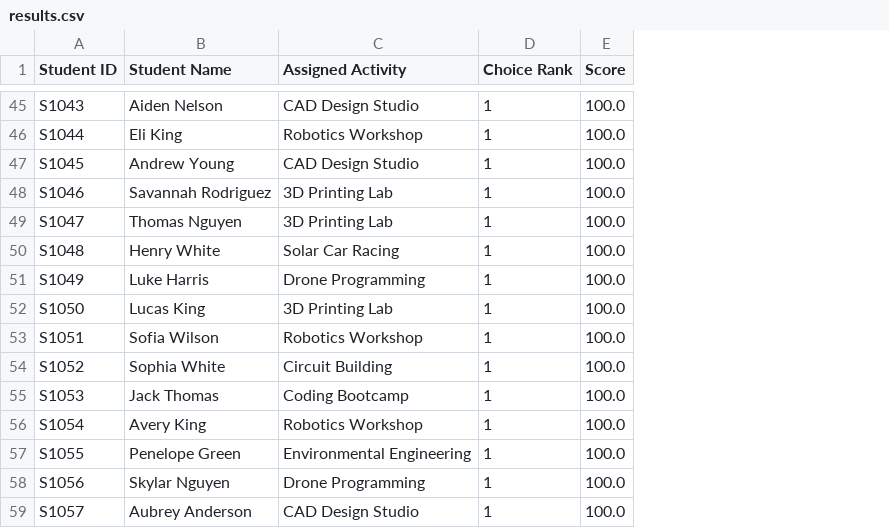
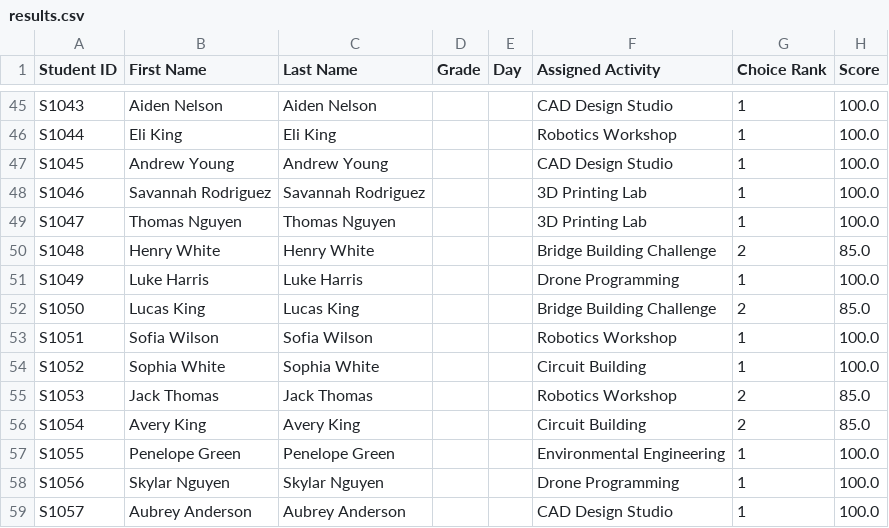
Before and after one commit to paderevski/scheduler, a CSV file: output/results.csv, drawn as a sheet; only a part is shown, gaps mark what is left out; addresses are those after the commit; the diff covers the shown part only; the diff names each change by its address in the sheet, - before the commit and + after, or states it on an @@ line.

Commit message:
Enhanced CSV processing with flexible column mapping
Major improvements to data import and handling:

1. Updated Data Structure
   - Split studentName into separate firstName and lastName fields
   - Added optional grade and day (A or B) fields to StudentPreferenceRow
   - Added fullName() helper method to combine first and last names

2. Column Mapping Dialog
   - Created new ColumnMapDialog for flexible CSV import
   - Allows users to map any CSV columns to required fields:
     * Student ID (required)
     * First Name (required)
     * Last Name (required)
     * Choice 1, 2, 3 (required)
   - Optional field mapping for grade and day
   - Auto-detection of common column header names
   - Validation to ensure all required fields are mapped

3. Updated Data Model
   - Modified PreferenceModel to handle 8 columns: ID, First Name, Last Name,
     Grade, Day, Choice 1-3
   - Updated all display and editing logic for new structure

4. Solver Integration
   - Updated StudentAssignment structure to include all new fields
   - Modified both OR-Tools and greedy solvers to populate additional fields
   - Updated warning messages to use fullName() helper

5. Export Functions
   - Updated CSV/XLSX exports to include all 8 columns
   - Modified roster text files to use combined first/last names
   - Results table now displays all fields including grade and day

6. Build System
   - Added ColumnMapDialog.cpp and ColumnMapDialog.hpp to CMakeLists.txt

The system now provides flexibility in importing CSV files with any column
arrangement, and maintains all student metadata throughout the workflow for
potential filtering and sorting operations.

```diff
--- a/output/results.csv
+++ b/output/results.csv
+column C (Last Name), rows 45-59: Aiden Nelson | Eli King | Andrew Young | Savannah Rodriguez | Thomas Nguyen | Henry White | Luke Harris | Lucas King | Sofia Wilson | Sophia White | Jack Thomas | Avery King | Penelope Green | Skylar Nguyen | Aubrey Anderson
+column D (Grade), empty
+column E (Day), empty
-B1: Student Name
+B1: First Name
-F50 (Assigned Activity): Solar Car Racing
+F50 (Assigned Activity): Bridge Building Challenge
-G50 (Choice Rank): 1
+G50 (Choice Rank): 2
-H50 (Score): 100.0
+H50 (Score): 85.0
-F52 (Assigned Activity): 3D Printing Lab
+F52 (Assigned Activity): Bridge Building Challenge
-G52 (Choice Rank): 1
+G52 (Choice Rank): 2
-H52 (Score): 100.0
+H52 (Score): 85.0
-F55 (Assigned Activity): Coding Bootcamp
+F55 (Assigned Activity): Robotics Workshop
-G55:G56 (Choice Rank): 1
+G55:G56 (Choice Rank): 2
-H55:H56 (Score): 100.0
+H55:H56 (Score): 85.0
-F56 (Assigned Activity): Robotics Workshop
+F56 (Assigned Activity): Circuit Building
```
Also changed, not shown: 75 edited cells elsewhere in this file, 18 other files.
